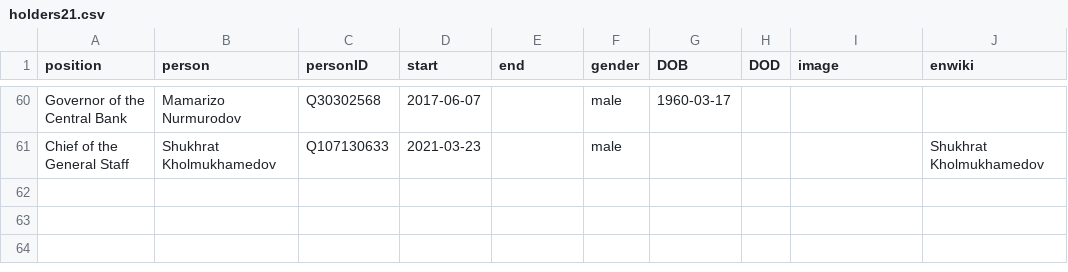
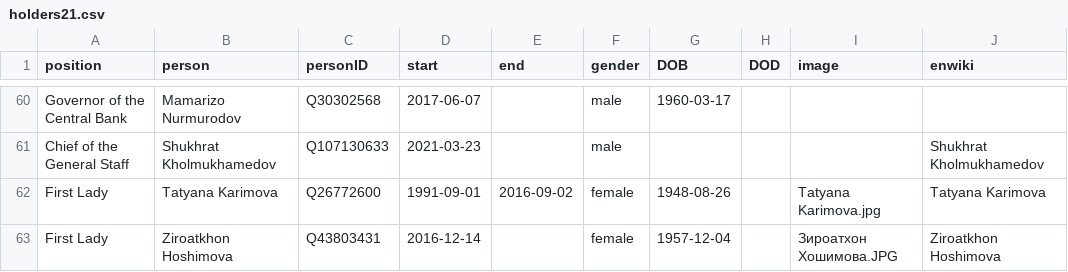
Before and after one commit to every-politician-scrapers/uzbekistan-ministers, a CSV file: html/holders21.csv, drawn as a sheet; only a part is shown, gaps mark what is left out; the diff names each change by its address in the sheet, - before the commit and + after, or states it on an @@ line.

Commit message:
PCB update

```diff
--- a/html/holders21.csv
+++ b/html/holders21.csv
+row 62: First Lady | Tatyana Karimova | Q26772600 | 1991-09-01 | 2016-09-02 | female | 1948-08-26 |  | Tatyana Karimova.jpg | Tatyana Karimova
+row 63: First Lady | Ziroatkhon Hoshimova | Q43803431 | 2016-12-14 |  | female | 1957-12-04 |  | Зироатхон Хошимова.JPG | Ziroatkhon Hoshimova
```
